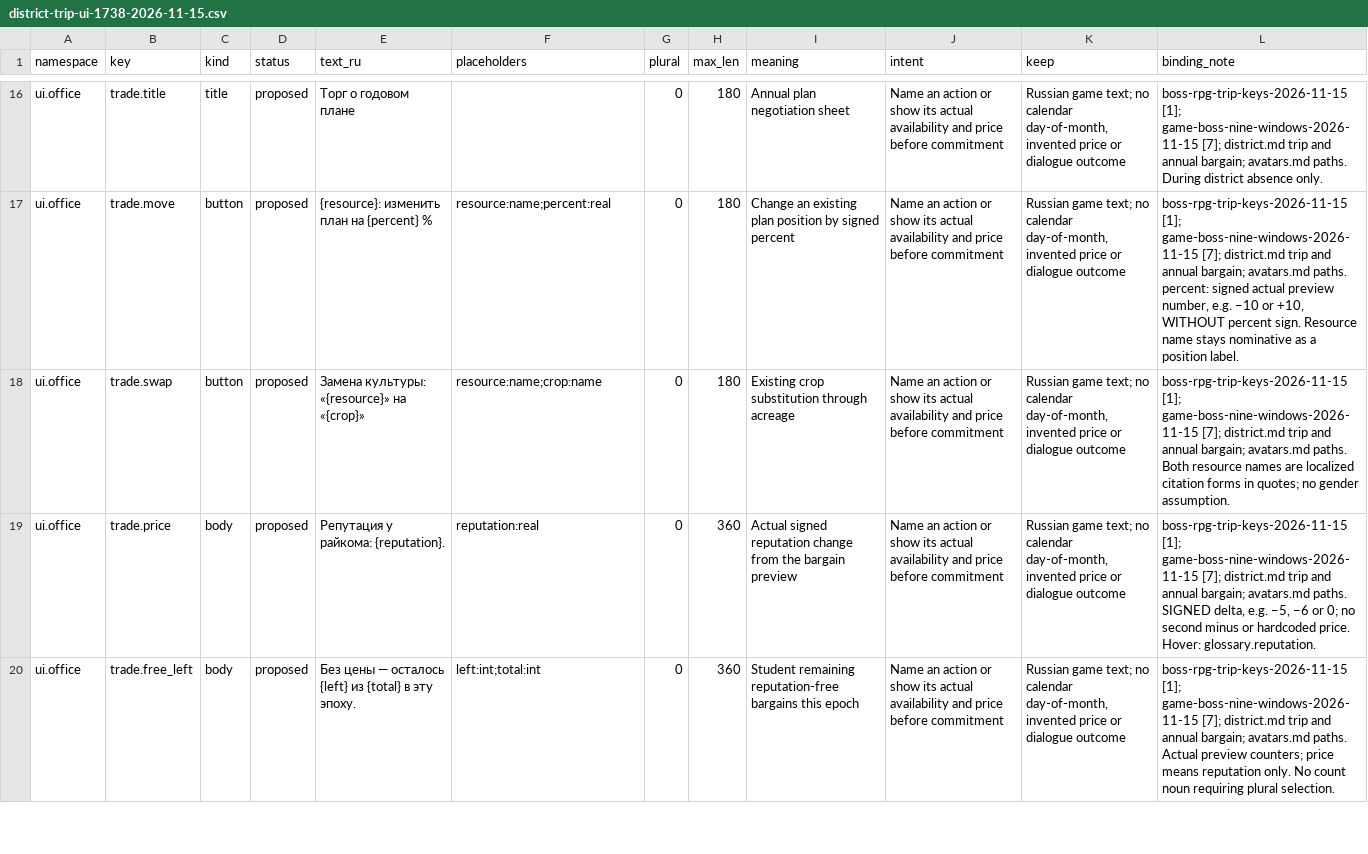
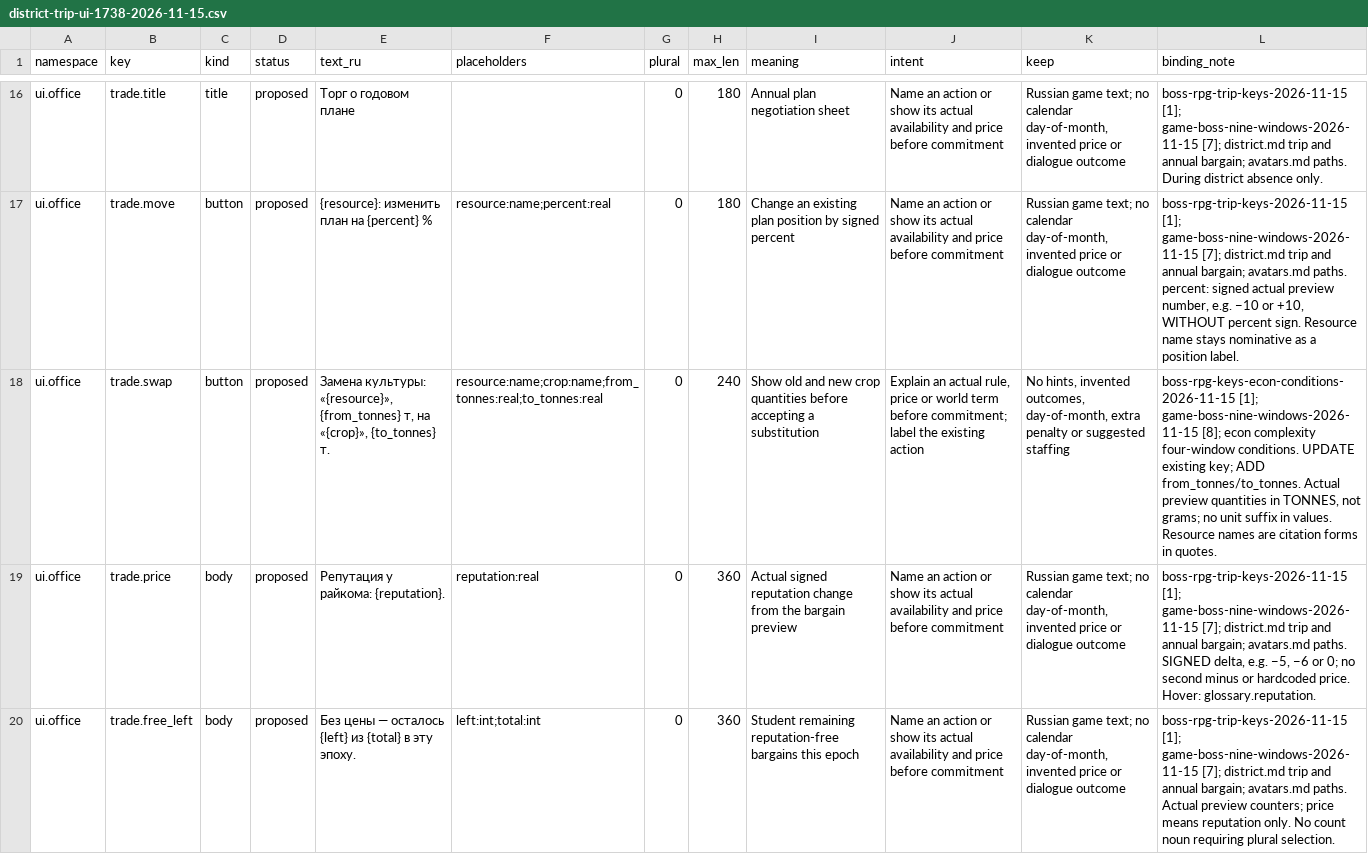
Before and after one commit to algb006/kolkhoz_rpg, a CSV file: manual/texts/district-trip-ui-1738-2026-11-15.csv, drawn as a sheet; only a part is shown, gaps mark what is left out; the diff covers the shown part only; the diff names each change by its address in the sheet, - before the commit and + after, or states it on an @@ line.

```diff
--- a/manual/texts/district-trip-ui-1738-2026-11-15.csv
+++ b/manual/texts/district-trip-ui-1738-2026-11-15.csv
-E18 (text_ru): Замена культуры: «{resource}» на «{crop}»
+E18 (text_ru): Замена культуры: «{resource}», {from_tonnes} т, на «{crop}», {to_tonnes} т.
-F18 (placeholders): resource:name;crop:name
+F18 (placeholders): resource:name;crop:name;from_tonnes:real;to_tonnes:real
-H18 (max_len): 180
+H18 (max_len): 240
-I18 (meaning): Existing crop substitution through acreage
+I18 (meaning): Show old and new crop quantities before accepting a substitution
-J18 (intent): Name an action or show its actual availability and price before commitment
+J18 (intent): Explain an actual rule, price or world term before commitment; label the existing action
-K18 (keep): Russian game text; no calendar day-of-month, invented price or dialogue outcome
+K18 (keep): No hints, invented outcomes, day-of-month, extra penalty or suggested staffing
-L18 (binding_note): boss-rpg-trip-keys-2026-11-15 [1]; game-boss-nine-windows-2026-11-15 [7]; district.md trip and annual bargain; avatars.md paths. Both resource names are localized citation forms in quotes; no gender assumption.
+L18 (binding_note): boss-rpg-keys-econ-conditions-2026-11-15 [1]; game-boss-nine-windows-2026-11-15 [8]; econ complexity four-window conditions. UPDATE existing key; ADD from_tonnes/to_tonnes. Actual preview quantities in TONNES, not grams; no unit suffix in values. Resource names are citation forms in quotes.
```
Also changed, not shown: 6 edited cells elsewhere in this file, 4 other files.
